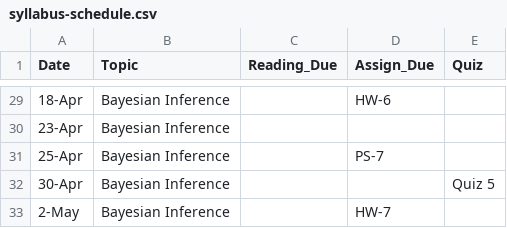
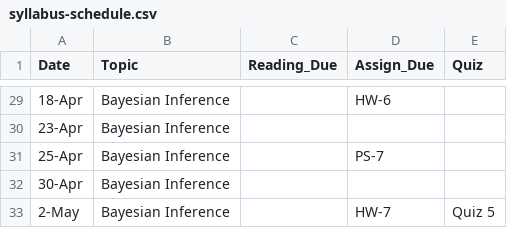
Before and after one commit to joseph-mihaljevic/inf511-book, a CSV file: _table-data/syllabus-schedule.csv, drawn as a sheet; only a part is shown, gaps mark what is left out.

Commit message:
update syllabus: quiz 5 moved to last class day

```diff
--- a/_table-data/syllabus-schedule.csv
+++ b/_table-data/syllabus-schedule.csv
@@ -31,3 +31,3 @@
 25-Apr,Bayesian Inference,,PS-7,
-30-Apr,Bayesian Inference,,,Quiz 5
-2-May,Bayesian Inference,,HW-7,
+30-Apr,Bayesian Inference,,,
+2-May,Bayesian Inference,,HW-7,Quiz 5
```
Also changed, not shown: 9 other files.
